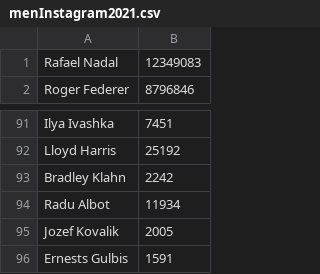
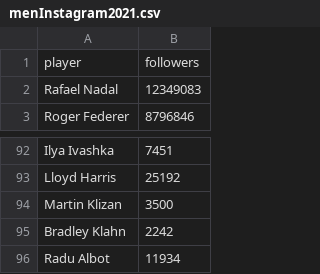
Before and after one commit to ahendler/TennisBets, a CSV file: final/data/external/menInstagram2021.csv, drawn as a sheet; only a part is shown, gaps mark what is left out; the shorter side is filled out with more unchanged rows; the diff names each change by its address in the sheet, - before the commit and + after, or states it on an @@ line.

Commit message:
Instagram followers mached

```diff
--- a/final/data/external/menInstagram2021.csv
+++ b/final/data/external/menInstagram2021.csv
+row 1: player | followers
+row 94: Martin Klizan | 3500
```
Also changed, not shown: final/data/processed/men_players.csv, 3 other files.
